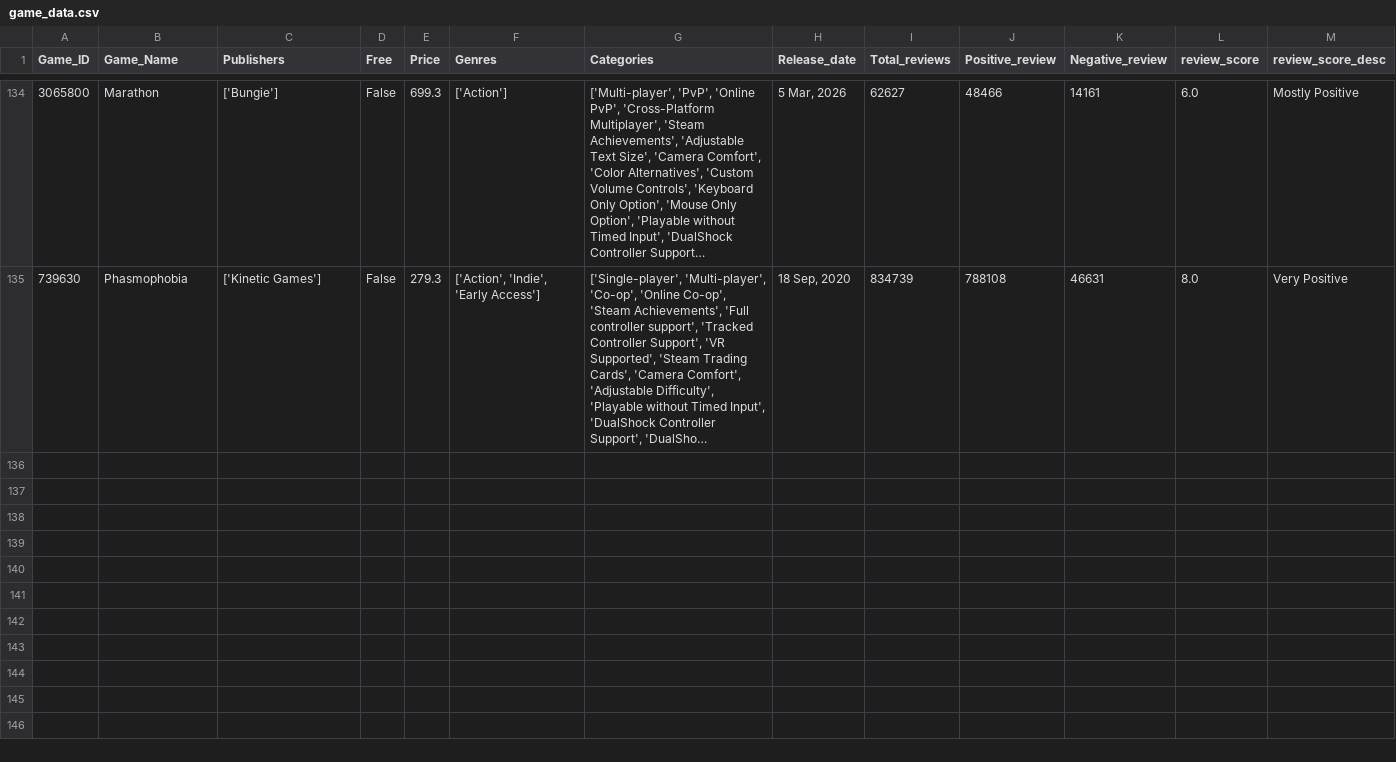
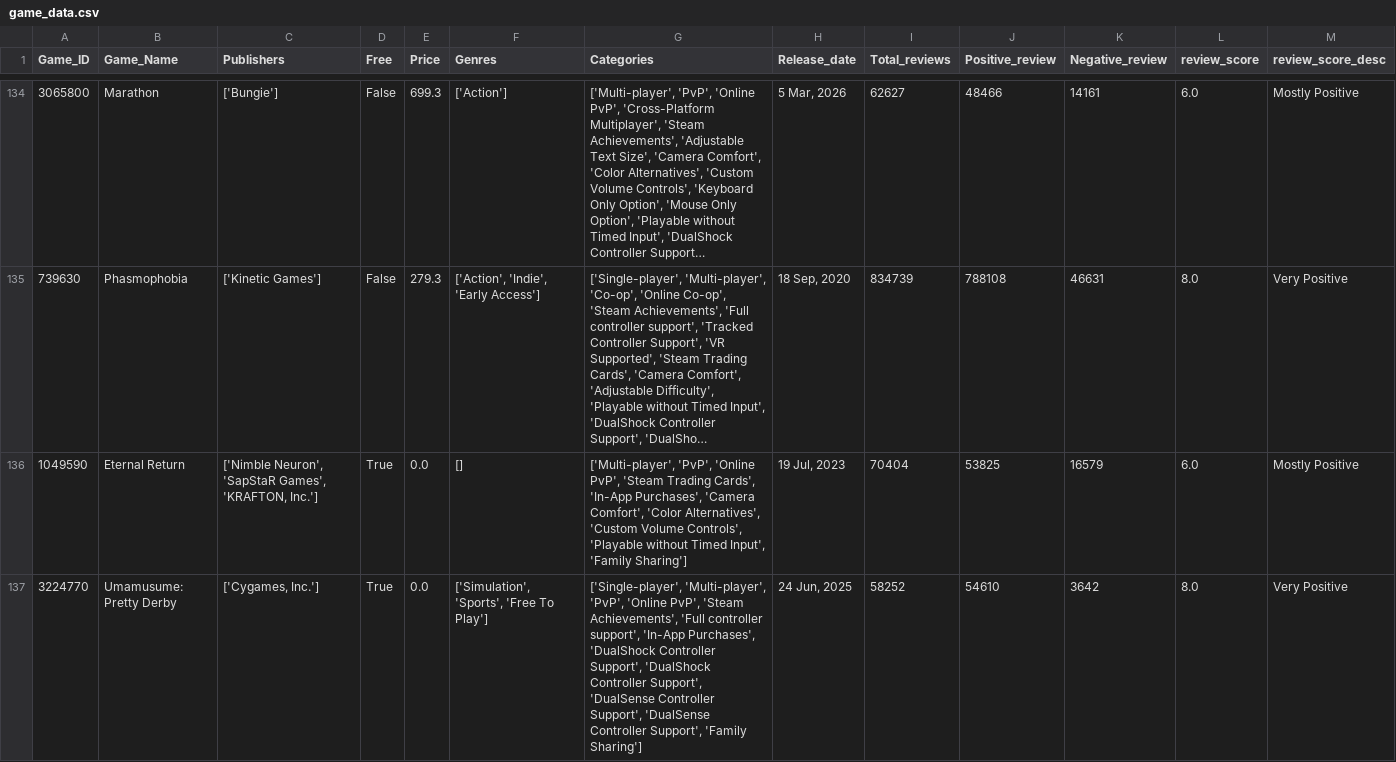
Before and after one commit to Kidmaiook/game_analysis_data_collection, a CSV file: data/raw/game_data/game_data.csv, drawn as a sheet; only a part is shown, gaps mark what is left out; long unchanged cells end in …; the diff names each change by its address in the sheet, - before the commit and + after, or states it on an @@ line.

```diff
--- a/data/raw/game_data/game_data.csv
+++ b/data/raw/game_data/game_data.csv
+row 136: 1049590 | Eternal Return | ['Nimble Neuron', 'SapStaR Games', 'KRAFTON, Inc.'] | True | 0.0 | [] | ['Multi-player', 'PvP', 'Online PvP', 'Steam Trading Cards', 'In-App Purchases', 'Camera Comfort', 'Color Alternatives', 'Custom Volume Controls', 'Playable without Timed Input', 'Family Sharing'] | 19 Jul, 2023 | 70404 | 53825 | 16579 | 6.0 | Mostly Positive
+row 137: 3224770 | Umamusume: Pretty Derby | ['Cygames, Inc.'] | True | 0.0 | ['Simulation', 'Sports', 'Free To Play'] | ['Single-player', 'Multi-player', 'PvP', 'Online PvP', 'Steam Achievements', 'Full controller support', 'In-App Purchases', 'DualShock Controller Support', 'DualShock Controller Support', 'DualSense Controller Support', 'DualSense Controller Support', 'Family Sharing'] | 24 Jun, 2025 | 58252 | 54610 | 3642 | 8.0 | Very Positive
```
Also changed, not shown: 2 other files.
